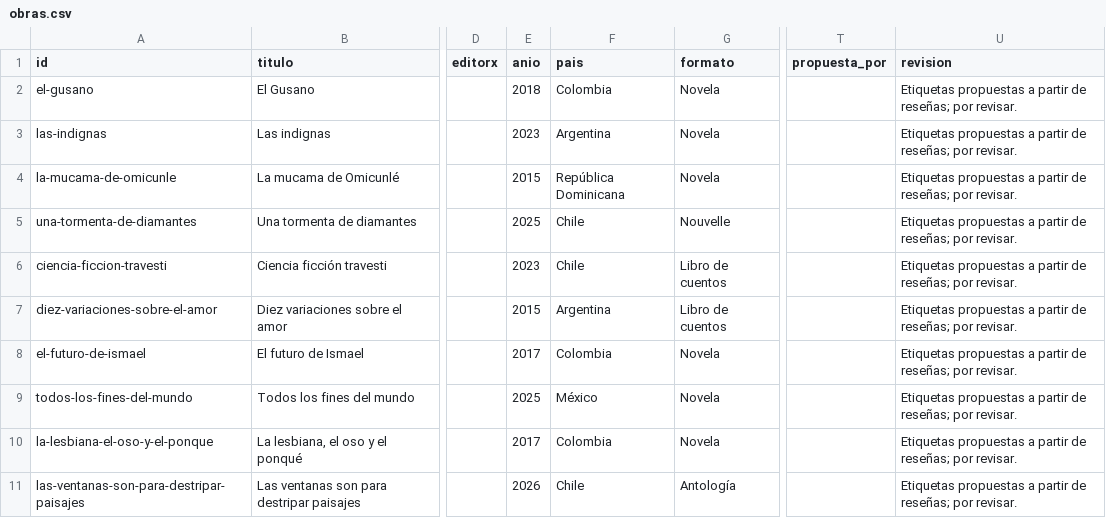
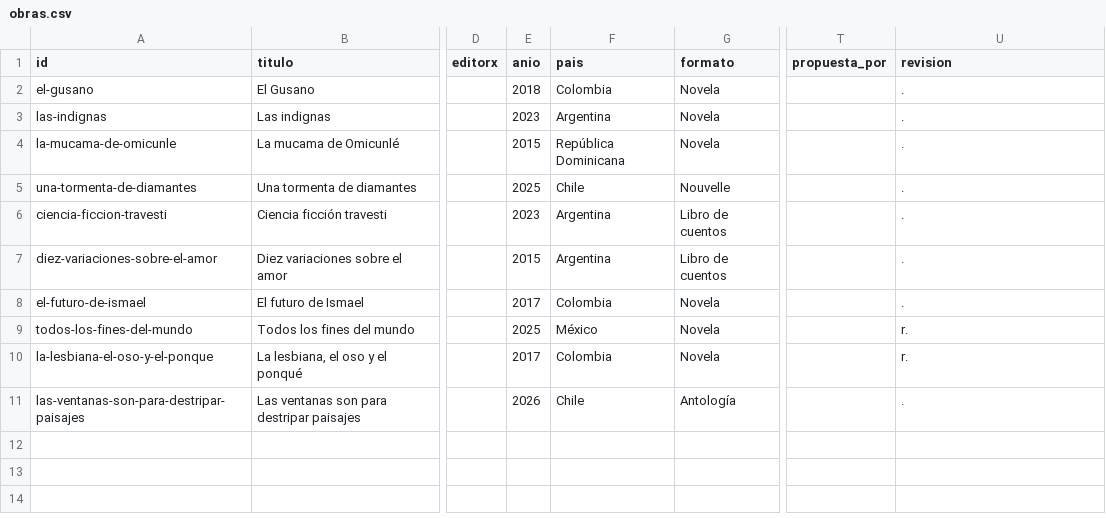
Before and after one commit to archivo-andromeda/archivo-andromeda, a CSV file: datos/obras.csv, drawn as a sheet; only a part is shown, gaps mark what is left out; the diff names each change by its address in the sheet, - before the commit and + after, or states it on an @@ line.

Commit message:
Update obras.csv

```diff
--- a/datos/obras.csv
+++ b/datos/obras.csv
-U2:U8 (revision): Etiquetas propuestas a partir de reseñas; por revisar.
+U2:U8 (revision): .
-F6 (pais): Chile
+F6 (pais): Argentina
-U9:U10 (revision): Etiquetas propuestas a partir de reseñas; por revisar.
+U9:U10 (revision): r.
-U11 (revision): Etiquetas propuestas a partir de reseñas; por revisar.
+U11 (revision): .
```
